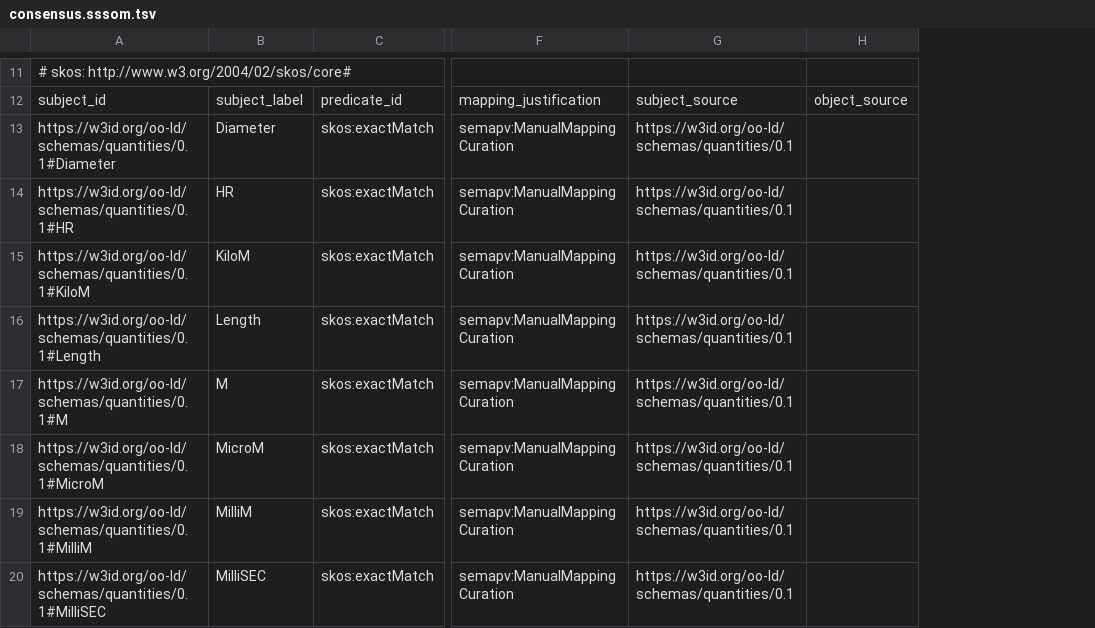
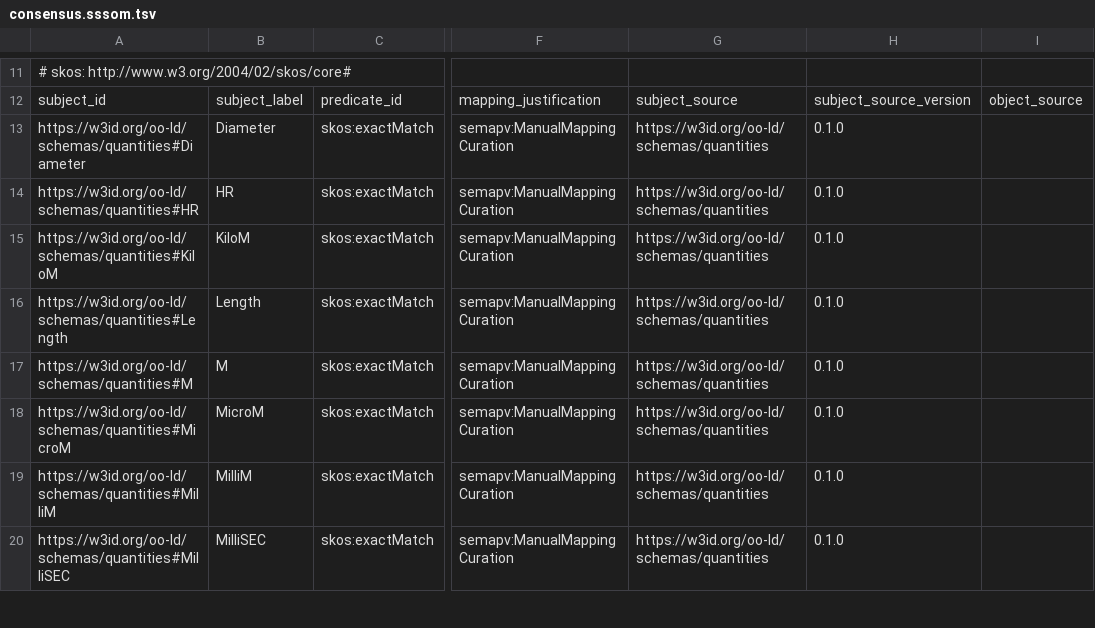
Before and after one commit to OO-LD/oold-reference-schemas, a TSV file: mappings/consensus.sssom.tsv, drawn as a sheet; only a part is shown, gaps mark what is left out; removed rows and columns are numbered as before the commit, all else as after; the diff covers the shown part only; the diff names each change by its address in the sheet, - before the commit and + after, or states it on an @@ line.

```diff
--- a/mappings/consensus.sssom.tsv
+++ b/mappings/consensus.sssom.tsv
-column G, rows 12-20: subject_source | https://w3id.org/oo-ld/schemas/quantities/0.1 | https://w3id.org/oo-ld/schemas/quantities/0.1 | https://w3id.org/oo-ld/schemas/quantities/0.1 | https://w3id.org/oo-ld/schemas/quantities/0.1 | https://w3id.org/oo-ld/schemas/quantities/0.1 | https://w3id.org/oo-ld/schemas/quantities/0.1 | https://w3id.org/oo-ld/schemas/quantities/0.1 | https://w3id.org/oo-ld/schemas/quantities/0.1
+column G, rows 12-20: subject_source | https://w3id.org/oo-ld/schemas/quantities | https://w3id.org/oo-ld/schemas/quantities | https://w3id.org/oo-ld/schemas/quantities | https://w3id.org/oo-ld/schemas/quantities | https://w3id.org/oo-ld/schemas/quantities | https://w3id.org/oo-ld/schemas/quantities | https://w3id.org/oo-ld/schemas/quantities | https://w3id.org/oo-ld/schemas/quantities
+column H, rows 12-20: subject_source_version | 0.1.0 | 0.1.0 | 0.1.0 | 0.1.0 | 0.1.0 | 0.1.0 | 0.1.0 | 0.1.0
-A13: https://w3id.org/oo-ld/schemas/quantities/0.1#Diameter
+A13: https://w3id.org/oo-ld/schemas/quantities#Diameter
-A14: https://w3id.org/oo-ld/schemas/quantities/0.1#HR
+A14: https://w3id.org/oo-ld/schemas/quantities#HR
-A15: https://w3id.org/oo-ld/schemas/quantities/0.1#KiloM
+A15: https://w3id.org/oo-ld/schemas/quantities#KiloM
-A16: https://w3id.org/oo-ld/schemas/quantities/0.1#Length
+A16: https://w3id.org/oo-ld/schemas/quantities#Length
-A17: https://w3id.org/oo-ld/schemas/quantities/0.1#M
+A17: https://w3id.org/oo-ld/schemas/quantities#M
-A18: https://w3id.org/oo-ld/schemas/quantities/0.1#MicroM
+A18: https://w3id.org/oo-ld/schemas/quantities#MicroM
-A19: https://w3id.org/oo-ld/schemas/quantities/0.1#MilliM
+A19: https://w3id.org/oo-ld/schemas/quantities#MilliM
-A20: https://w3id.org/oo-ld/schemas/quantities/0.1#MilliSEC
+A20: https://w3id.org/oo-ld/schemas/quantities#MilliSEC
```
Also changed, not shown: 7 edited cells elsewhere in this file, mappings/emmo.sssom.tsv, mappings/pmdco.sssom.tsv, 7 other files.
